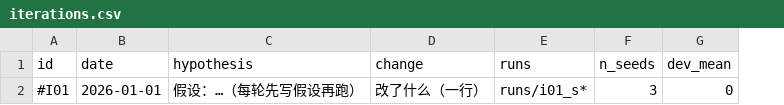
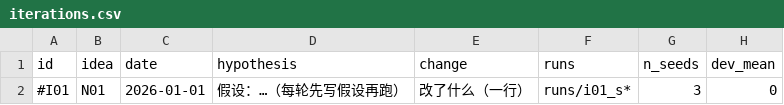
Before and after one commit to tiandaochouqin-Wei/topic-to-paper, a CSV file: templates/method/iterations.csv, drawn as a sheet; only a part is shown; the diff names each change by its address in the sheet, - before the commit and + after, or states it on an @@ line.

```diff
--- a/templates/method/iterations.csv
+++ b/templates/method/iterations.csv
+column B (idea), row 2: N01
```
Also changed, not shown: templates/method/ideas.csv, 9 other files.
